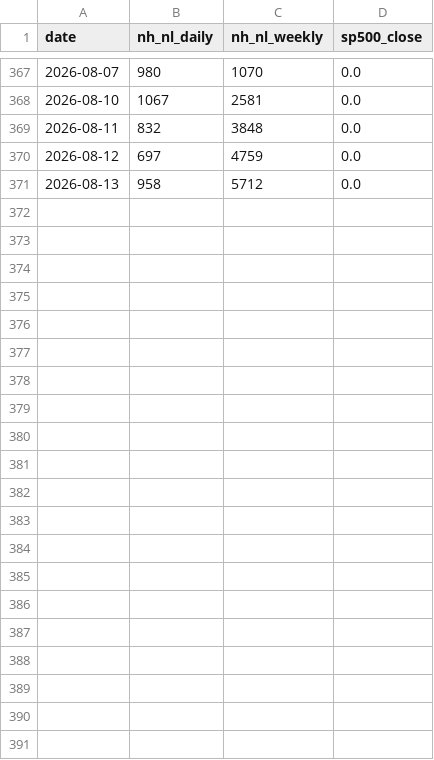
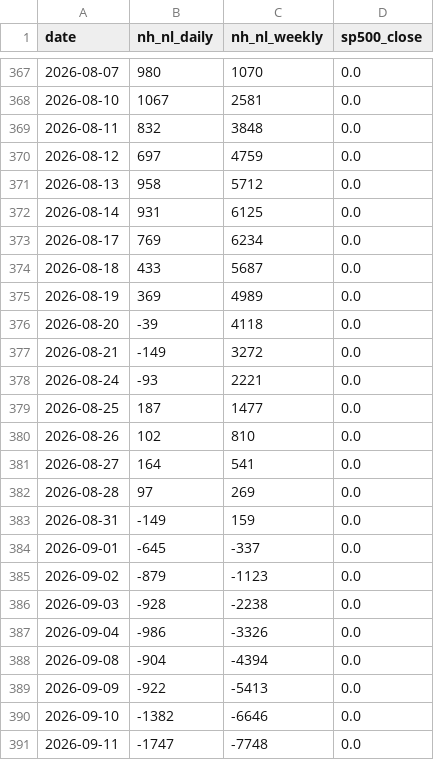
Before and after one commit to felocruz/MindfulTrader, a CSV file: data/NH_NL.csv, drawn as a sheet; only a part is shown, gaps mark what is left out.

Commit message:
Entry 14: first deploy onto Puget, refresh daily_high_low.csv/NH_NL.csv, fix update_daily_data.sh mamba hook syntax

```diff
--- a/data/NH_NL.csv
+++ b/data/NH_NL.csv
@@ -371 +371,21 @@ date,nh_nl_daily,nh_nl_weekly,sp500_close
 2026-08-13,958,5712,0.0
+2026-08-14,931,6125,0.0
+2026-08-17,769,6234,0.0
+2026-08-18,433,5687,0.0
+2026-08-19,369,4989,0.0
+2026-08-20,-39,4118,0.0
+2026-08-21,-149,3272,0.0
+2026-08-24,-93,2221,0.0
+2026-08-25,187,1477,0.0
+2026-08-26,102,810,0.0
+2026-08-27,164,541,0.0
+2026-08-28,97,269,0.0
+2026-08-31,-149,159,0.0
+2026-09-01,-645,-337,0.0
+2026-09-02,-879,-1123,0.0
+2026-09-03,-928,-2238,0.0
+2026-09-04,-986,-3326,0.0
+2026-09-08,-904,-4394,0.0
+2026-09-09,-922,-5413,0.0
+2026-09-10,-1382,-6646,0.0
+2026-09-11,-1747,-7748,0.0
```
Also changed, not shown: data/daily_high_low.csv, 2 other files.
